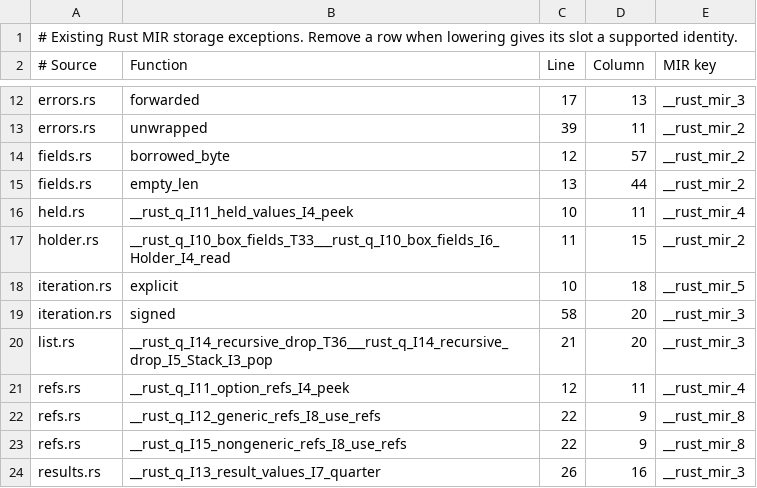
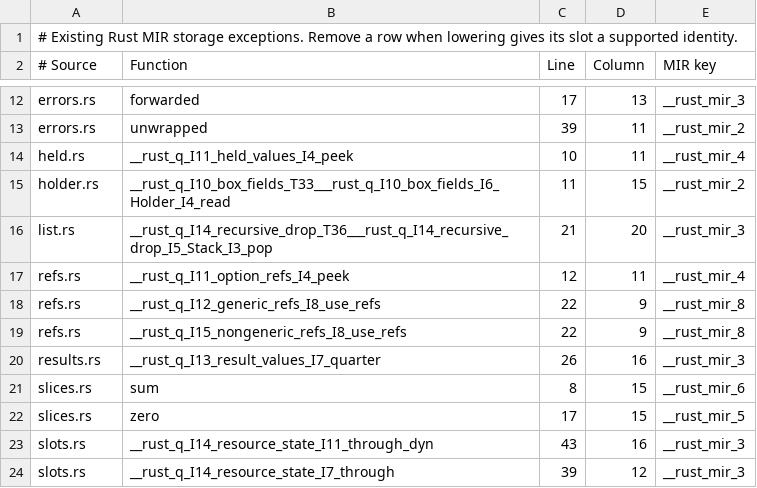
Before and after one commit to clicklang/click, a TSV file: src/languages/rust/lowering/unnamed_storage_exceptions.tsv, drawn as a sheet; only a part is shown, gaps mark what is left out; the shorter side is filled out with more unchanged rows.

Commit message:
Use fixed-array slice views at their Rust consumers

```diff
--- a/src/languages/rust/lowering/unnamed_storage_exceptions.tsv
+++ b/src/languages/rust/lowering/unnamed_storage_exceptions.tsv
@@ -13,8 +13,4 @@ errors.rs	forwarded	17	13	__rust_mir_3
 errors.rs	unwrapped	39	11	__rust_mir_2
-fields.rs	borrowed_byte	12	57	__rust_mir_2
-fields.rs	empty_len	13	44	__rust_mir_2
 held.rs	__rust_q_I11_held_values_I4_peek	10	11	__rust_mir_4
 holder.rs	__rust_q_I10_box_fields_T33___rust_q_I10_box_fields_I6_Holder_I4_read	11	15	__rust_mir_2
-iteration.rs	explicit	10	18	__rust_mir_5
-iteration.rs	signed	58	20	__rust_mir_3
 list.rs	__rust_q_I14_recursive_drop_T36___rust_q_I14_recursive_drop_I5_Stack_I3_pop	21	20	__rust_mir_3
```
Also changed, not shown: 1 other file.
